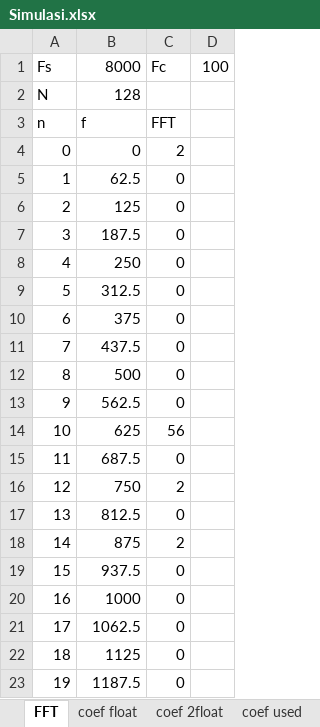
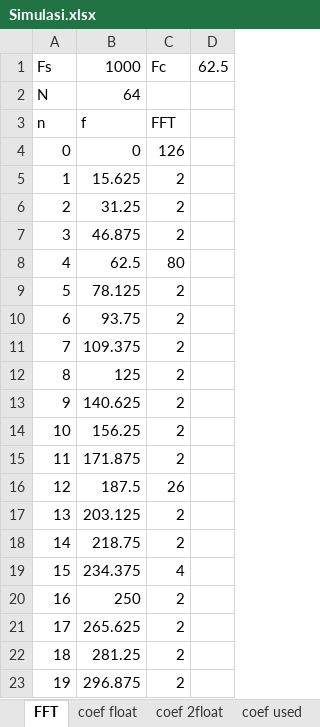
Before and after one commit to yashaelfaith/dsp_fft_oled, an Excel workbook: sim/filter/Simulasi.xlsx, sheet FFT, drawn as a sheet; only a part is shown; values as stored, in another font and other column widths than the file's, no borders; charts and pictures not drawn; the diff covers the shown part only; the diff names each change by its address in the sheet, - before the commit and + after, or states it on an @@ line.

```diff
--- a/sim/filter/Simulasi.xlsx (sheet FFT)
+++ b/sim/filter/Simulasi.xlsx (sheet FFT)
-B1: 8000
+B1: 1000
-D1: 100
+D1: 62.5
-B2: 128
+B2: 64
-C4: 2
+C4: 126
-B5: 62.5
+B5: 15.625
-C5:C7: 0
+C5:C7: 2
-B6: 125
+B6: 31.25
-B7: 187.5
+B7: 46.875
-B8: 250
+B8: 62.5
-C8: 0
+C8: 80
-B9: 312.5
+B9: 78.125
-C9:C13: 0
+C9:C13: 2
-B10: 375
+B10: 93.75
-B11: 437.5
+B11: 109.375
-B12: 500
+B12: 125
-B13: 562.5
+B13: 140.625
-B14: 625
+B14: 156.25
-C14: 56
+C14: 2
-B15: 687.5
+B15: 171.875
-C15: 0
+C15: 2
-B16: 750
+B16: 187.5
-C16: 2
+C16: 26
-B17: 812.5
+B17: 203.125
-C17: 0
+C17: 2
-B18: 875
+B18: 218.75
-B19: 937.5
+B19: 234.375
-C19: 0
+C19: 4
-B20: 1000
+B20: 250
-C20:C23: 0
+C20:C23: 2
-B21: 1062.5
+B21: 265.625
-B22: 1125
+B22: 281.25
-B23: 1187.5
+B23: 296.875
```
Also changed, not shown: 84 edited cells elsewhere in this sheet, sheet FILTER, charts or pictures, 10 other files.
